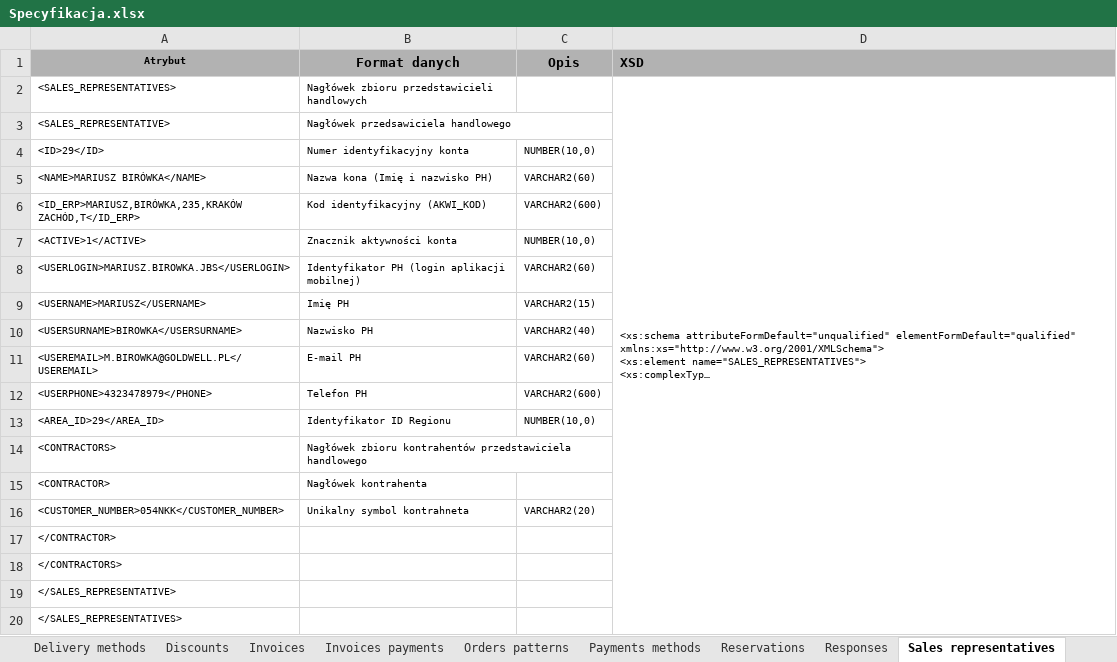
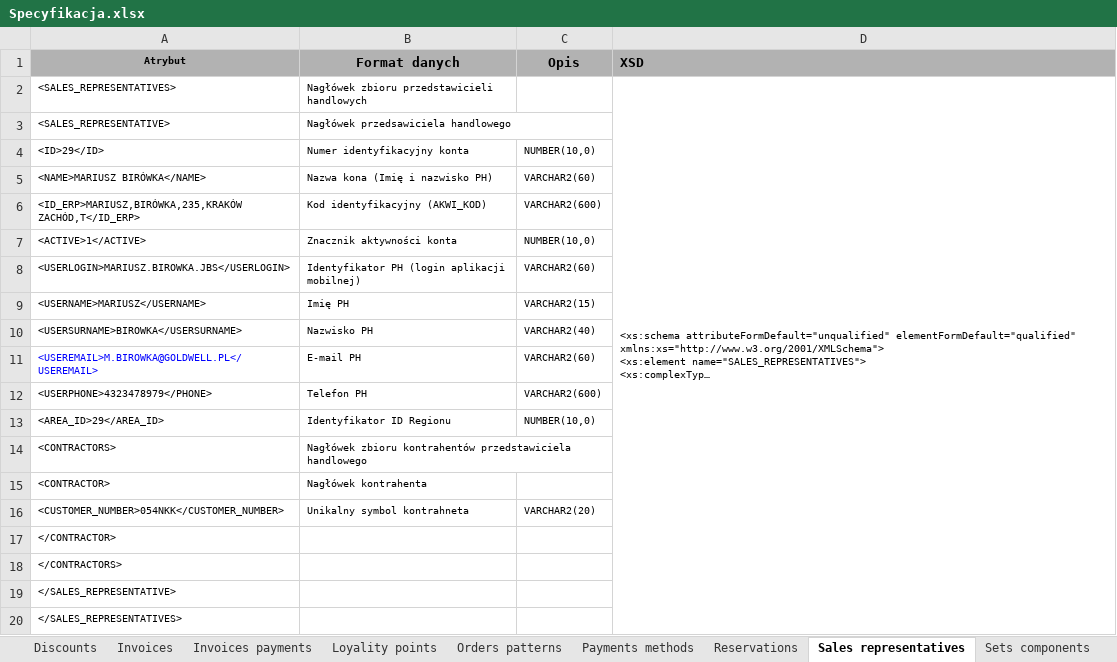
Before and after one commit to bartki/JBS, an Excel workbook: Doc/Specyfikacja.xlsx, sheet Sales representatives, drawn as a sheet; long unchanged cells end in …; values as stored, in another font and other column widths than the file's, no borders; the diff names each change by its address in the sheet, - before the commit and + after, or states it on an @@ line.

```diff
--- a/Doc/Specyfikacja.xlsx (sheet Sales representatives)
+++ b/Doc/Specyfikacja.xlsx (sheet Sales representatives)
+sheet tab: Loyality points
-A11 text colour: black
+A11 text colour: #0000FF
```
Also changed, not shown: other sheet tabs.
